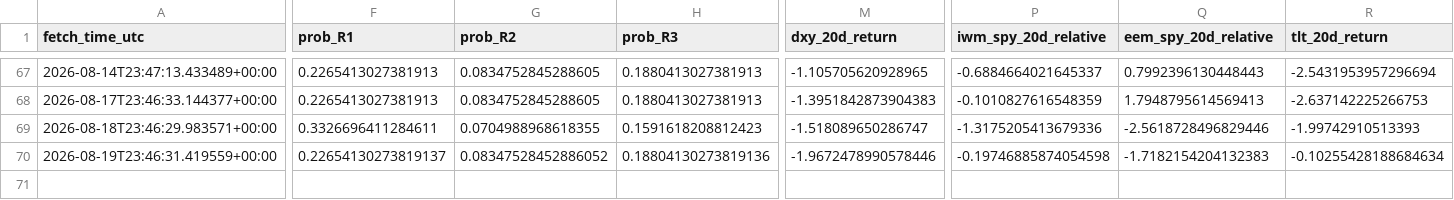
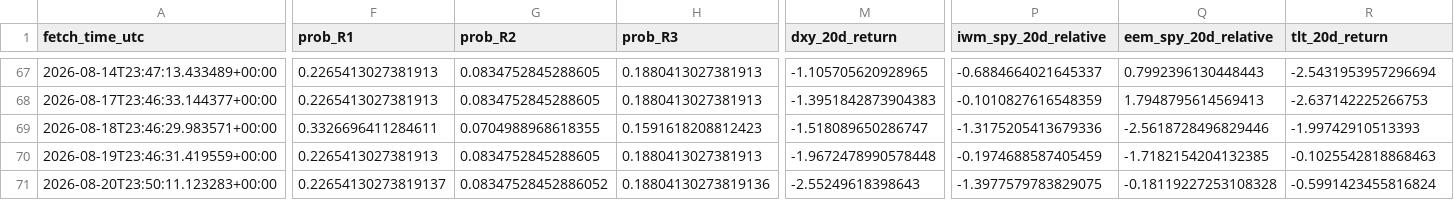
Before and after one commit to harryz77-ai/macro-regime-experiment, a CSV file: data/history.csv, drawn as a sheet; only a part is shown, gaps mark what is left out; rows hold the shown columns only; the diff covers the shown part only; the diff names each change by its address in the sheet, - before the commit and + after, or states it on an @@ line.

```diff
--- a/data/history.csv
+++ b/data/history.csv
-F70 (prob_R1): 0.22654130273819137
+F70 (prob_R1): 0.2265413027381913
-G70 (prob_R2): 0.08347528452886052
+G70 (prob_R2): 0.0834752845288605
-H70 (prob_R3): 0.18804130273819136
+H70 (prob_R3): 0.1880413027381913
-M70 (dxy_20d_return): -1.9672478990578446
+M70 (dxy_20d_return): -1.9672478990578448
-P70 (iwm_spy_20d_relative): -0.19746885874054598
+P70 (iwm_spy_20d_relative): -0.1974688587405459
-Q70 (eem_spy_20d_relative): -1.7182154204132383
+Q70 (eem_spy_20d_relative): -1.7182154204132385
-R70 (tlt_20d_return): -0.10255428188684634
+R70 (tlt_20d_return): -0.1025542818868463
+row 71: 2026-08-20T23:50:11.123283+00:00 | 0.22654130273819137 | 0.08347528452886052 | 0.18804130273819136 | -2.55249618398643 | -1.3977579783829075 | -0.18119227253108328 | -0.5991423455816824
```
Also changed, not shown: 1 edited cell elsewhere in this file, 2 other files.
